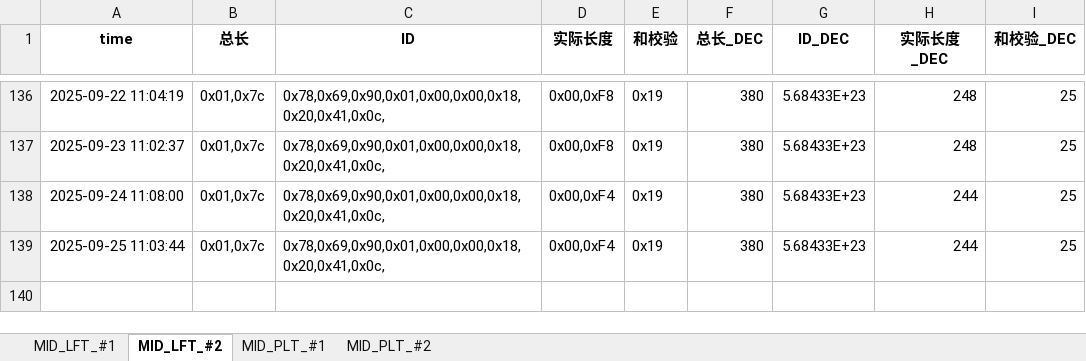
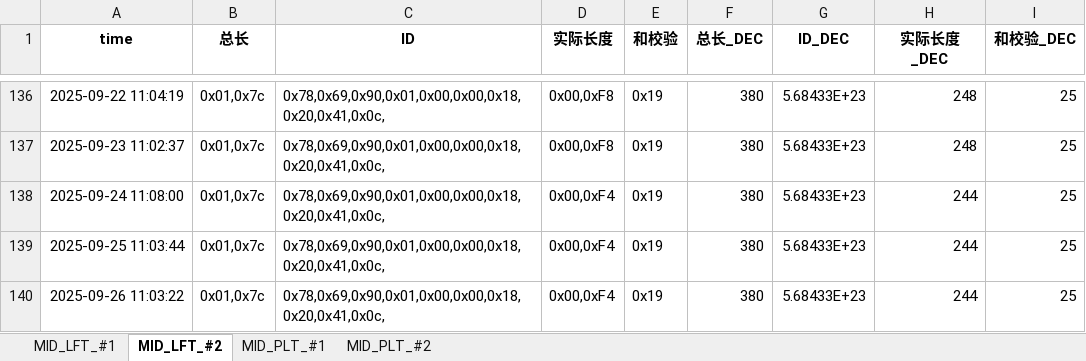
Before and after one commit to weichencsu/millwear_demoapp, an Excel workbook: MID2025May_Database_update.xlsx, sheet MID_LFT_#2, drawn as a sheet; only a part is shown, gaps mark what is left out; values as stored, in another font and other column widths than the file's, no borders; the diff names each change by its address in the sheet, - before the commit and + after, or states it on an @@ line.

```diff
--- a/MID2025May_Database_update.xlsx (sheet MID_LFT_#2)
+++ b/MID2025May_Database_update.xlsx (sheet MID_LFT_#2)
+row 140: 2025-09-26 11:03:22 | 0x01,0x7c | 0x78,0x69,0x90,0x01,0x00,0x00,0x18,0x20,0x41,0x0c, | 0x00,0xF4 | 0x19 | 380 | 5.68433E+23 | 244 | 25
```
Also changed, not shown: sheet MID_PLT_#2, sheet MID_LFT_#1, sheet MID_PLT_#1.
